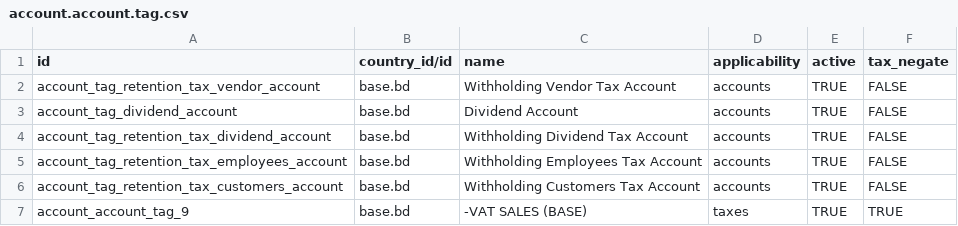
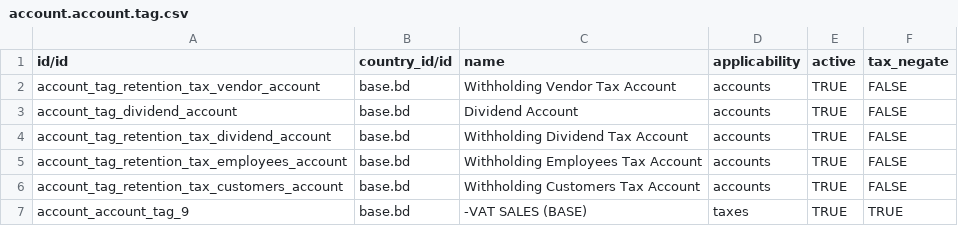
Before and after one commit to Khanstore/l10n_bd, a CSV file: data/account.account.tag.csv, drawn as a sheet; only a part is shown.

Commit message:
Id/id  corrected

```diff
--- a/data/account.account.tag.csv
+++ b/data/account.account.tag.csv
@@ -1,2 +1,2 @@
-id,country_id/id,name,applicability,active,tax_negate
+id/id,country_id/id,name,applicability,active,tax_negate
 account_tag_retention_tax_vendor_account,base.bd,Withholding Vendor Tax Account,accounts,TRUE,FALSE
```
